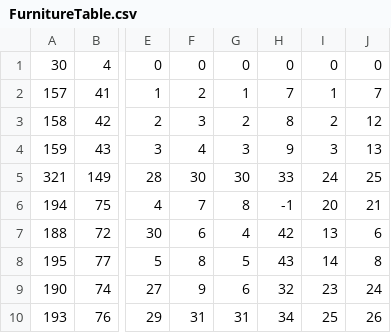
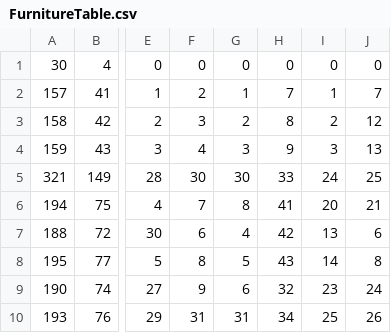
Before and after one commit to LogSpiral/FurnitureSolution, a CSV file: FurnitureTable.csv, drawn as a sheet; only a part is shown, gaps mark what is left out; the diff names each change by its address in the sheet, - before the commit and + after, or states it on an @@ line.

```diff
--- a/FurnitureTable.csv
+++ b/FurnitureTable.csv
-H6: -1
+H6: 41
```
Also changed, not shown: 1 other file.
